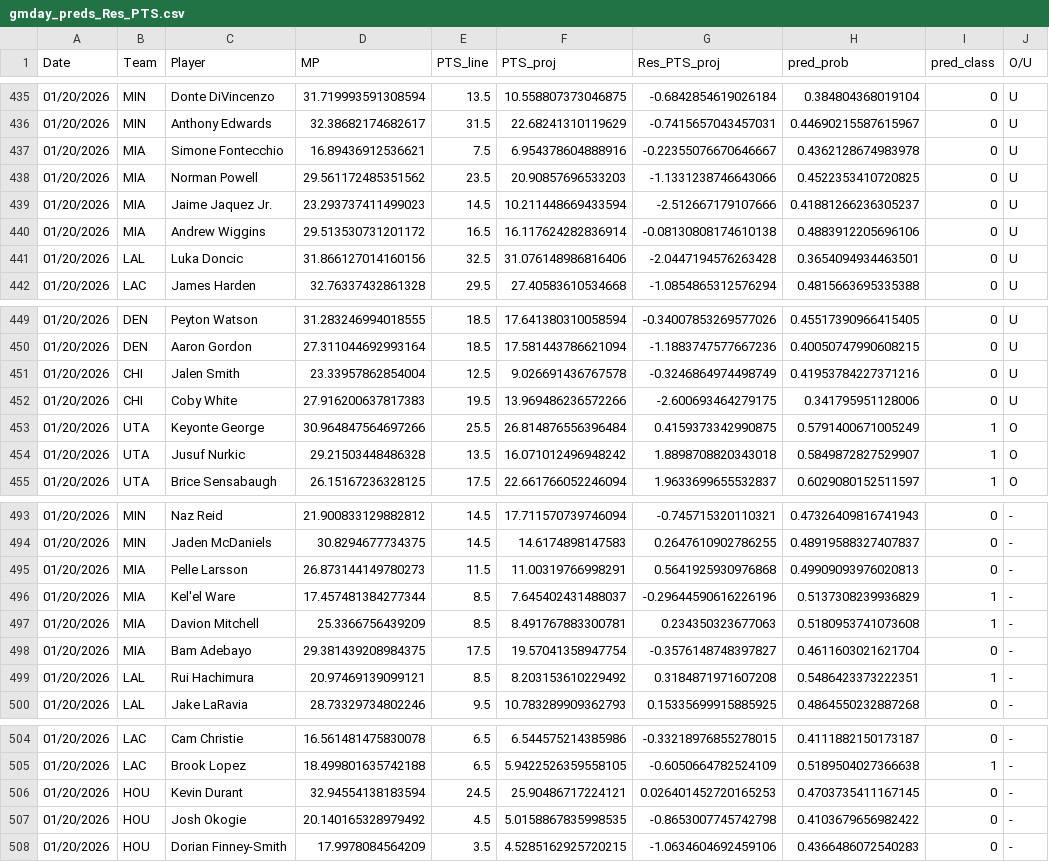
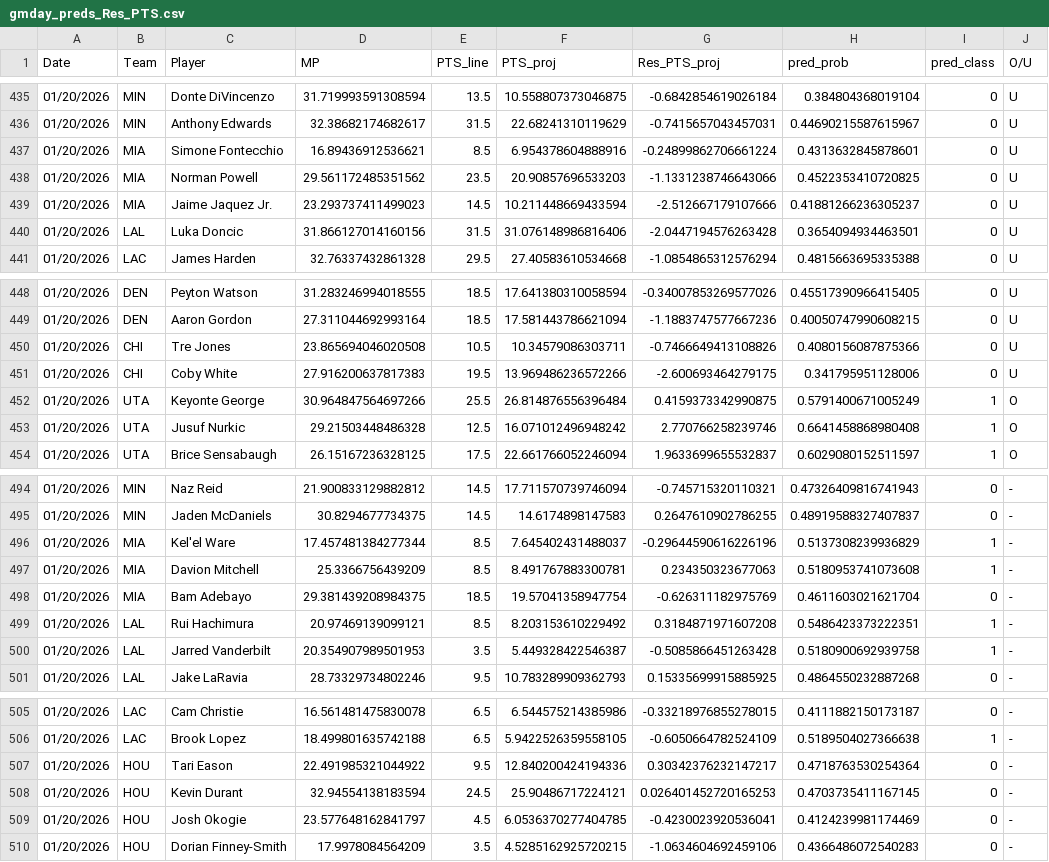
Before and after one commit to Relenes510/fantasy_basketball, a CSV file: tables/2025/gmday_preds_Res_PTS.csv, drawn as a sheet; only a part is shown, gaps mark what is left out; the diff covers the shown part only.

```diff
--- a/tables/2025/gmday_preds_Res_PTS.csv
+++ b/tables/2025/gmday_preds_Res_PTS.csv
@@ -436,7 +436,6 @@ Date,Team,Player,MP,PTS_line,PTS_proj,Res_PTS_proj,pred_prob,pred_class,O/U
 01/20/2026,MIN,Anthony Edwards,32.38682174682617,31.5,22.68241310119629,-0.7415657043457031,0.44690215587615967,0,U
-01/20/2026,MIA,Simone Fontecchio,16.89436912536621,7.5,6.954378604888916,-0.22355076670646667,0.4362128674983978,0,U
+01/20/2026,MIA,Simone Fontecchio,16.89436912536621,8.5,6.954378604888916,-0.24899862706661224,0.4313632845878601,0,U
 01/20/2026,MIA,Norman Powell,29.561172485351562,23.5,20.90857696533203,-1.1331238746643066,0.4522353410720825,0,U
 01/20/2026,MIA,Jaime Jaquez Jr.,23.293737411499023,14.5,10.211448669433594,-2.512667179107666,0.41881266236305237,0,U
-01/20/2026,MIA,Andrew Wiggins,29.513530731201172,16.5,16.117624282836914,-0.08130808174610138,0.4883912205696106,0,U
-01/20/2026,LAL,Luka Doncic,31.866127014160156,32.5,31.076148986816406,-2.0447194576263428,0.3654094934463501,0,U
+01/20/2026,LAL,Luka Doncic,31.866127014160156,31.5,31.076148986816406,-2.0447194576263428,0.3654094934463501,0,U
 01/20/2026,LAC,James Harden,32.76337432861328,29.5,27.40583610534668,-1.0854865312576294,0.4815663695335388,0,U
@@ -450,6 +449,6 @@ Date,Team,Player,MP,PTS_line,PTS_proj,Res_PTS_proj,pred_prob,pred_class,O/U
 01/20/2026,DEN,Aaron Gordon,27.311044692993164,18.5,17.581443786621094,-1.1883747577667236,0.40050747990608215,0,U
-01/20/2026,CHI,Jalen Smith,23.33957862854004,12.5,9.026691436767578,-0.3246864974498749,0.41953784227371216,0,U
+01/20/2026,CHI,Tre Jones,23.865694046020508,10.5,10.34579086303711,-0.7466649413108826,0.4080156087875366,0,U
 01/20/2026,CHI,Coby White,27.916200637817383,19.5,13.969486236572266,-2.600693464279175,0.341795951128006,0,U
 01/20/2026,UTA,Keyonte George,30.964847564697266,25.5,26.814876556396484,0.4159373342990875,0.5791400671005249,1,O
-01/20/2026,UTA,Jusuf Nurkic,29.21503448486328,13.5,16.071012496948242,1.8898708820343018,0.5849872827529907,1,O
+01/20/2026,UTA,Jusuf Nurkic,29.21503448486328,12.5,16.071012496948242,2.770766258239746,0.6641458868980408,1,O
 01/20/2026,UTA,Brice Sensabaugh,26.15167236328125,17.5,22.661766052246094,1.9633699655532837,0.6029080152511597,1,O
@@ -494,7 +495,7 @@ Date,Team,Player,MP,PTS_line,PTS_proj,Res_PTS_proj,pred_prob,pred_class,O/U
 01/20/2026,MIN,Jaden McDaniels,30.8294677734375,14.5,14.6174898147583,0.2647610902786255,0.48919588327407837,0,-
-01/20/2026,MIA,Pelle Larsson,26.873144149780273,11.5,11.00319766998291,0.5641925930976868,0.49909093976020813,0,-
 01/20/2026,MIA,Kel'el Ware,17.457481384277344,8.5,7.645402431488037,-0.29644590616226196,0.5137308239936829,1,-
 01/20/2026,MIA,Davion Mitchell,25.3366756439209,8.5,8.491767883300781,0.234350323677063,0.5180953741073608,1,-
-01/20/2026,MIA,Bam Adebayo,29.381439208984375,17.5,19.57041358947754,-0.3576148748397827,0.4611603021621704,0,-
+01/20/2026,MIA,Bam Adebayo,29.381439208984375,18.5,19.57041358947754,-0.626311182975769,0.4611603021621704,0,-
 01/20/2026,LAL,Rui Hachimura,20.97469139099121,8.5,8.203153610229492,0.3184871971607208,0.5486423373222351,1,-
+01/20/2026,LAL,Jarred Vanderbilt,20.354907989501953,3.5,5.449328422546387,-0.5085866451263428,0.5180900692939758,1,-
 01/20/2026,LAL,Jake LaRavia,28.73329734802246,9.5,10.783289909362793,0.15335699915885925,0.4864550232887268,0,-
@@ -505,4 +506,5 @@ Date,Team,Player,MP,PTS_line,PTS_proj,Res_PTS_proj,pred_prob,pred_class,O/U
 01/20/2026,LAC,Brook Lopez,18.499801635742188,6.5,5.9422526359558105,-0.6050664782524109,0.5189504027366638,1,-
+01/20/2026,HOU,Tari Eason,22.491985321044922,9.5,12.840200424194336,0.30342376232147217,0.4718763530254364,0,-
 01/20/2026,HOU,Kevin Durant,32.94554138183594,24.5,25.90486717224121,0.026401452720165253,0.4703735411167145,0,-
-01/20/2026,HOU,Josh Okogie,20.140165328979492,4.5,5.0158867835998535,-0.8653007745742798,0.4103679656982422,0,-
+01/20/2026,HOU,Josh Okogie,23.577648162841797,4.5,6.0536370277404785,-0.4230023920536041,0.4124239981174469,0,-
 01/20/2026,HOU,Dorian Finney-Smith,17.9978084564209,3.5,4.5285162925720215,-1.0634604692459106,0.4366486072540283,0,-
```
Also changed, not shown: 5 added rows, 2 removed rows and 7 edited cells elsewhere in this file.
